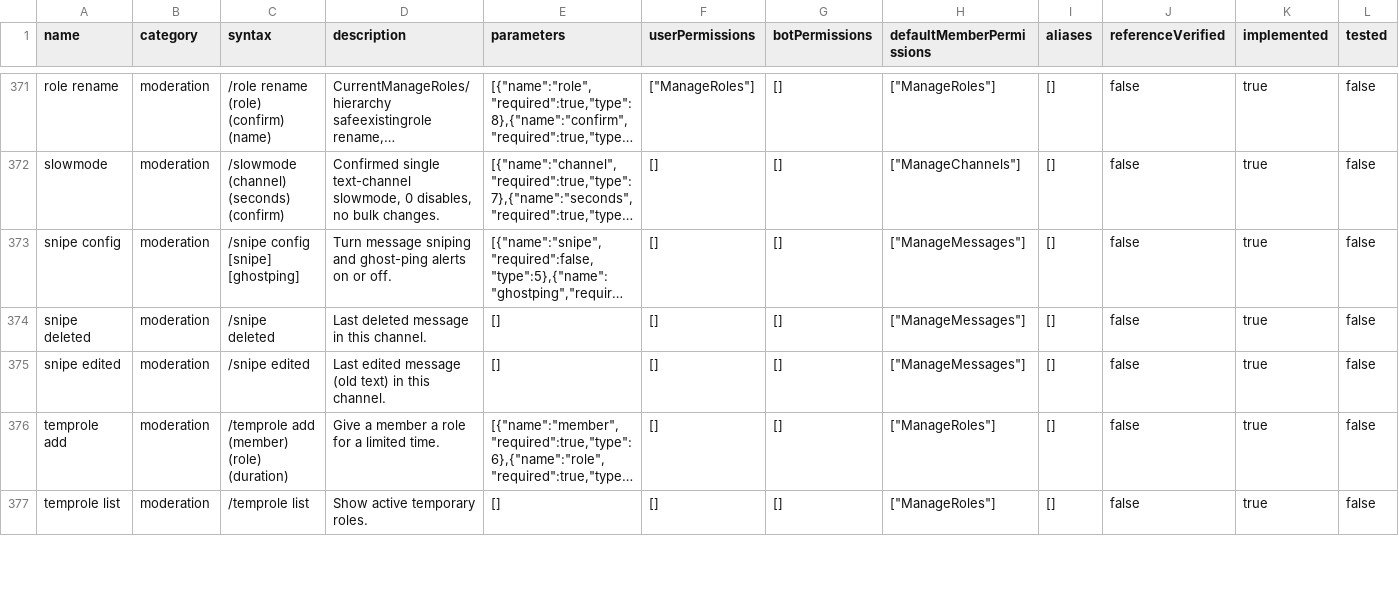
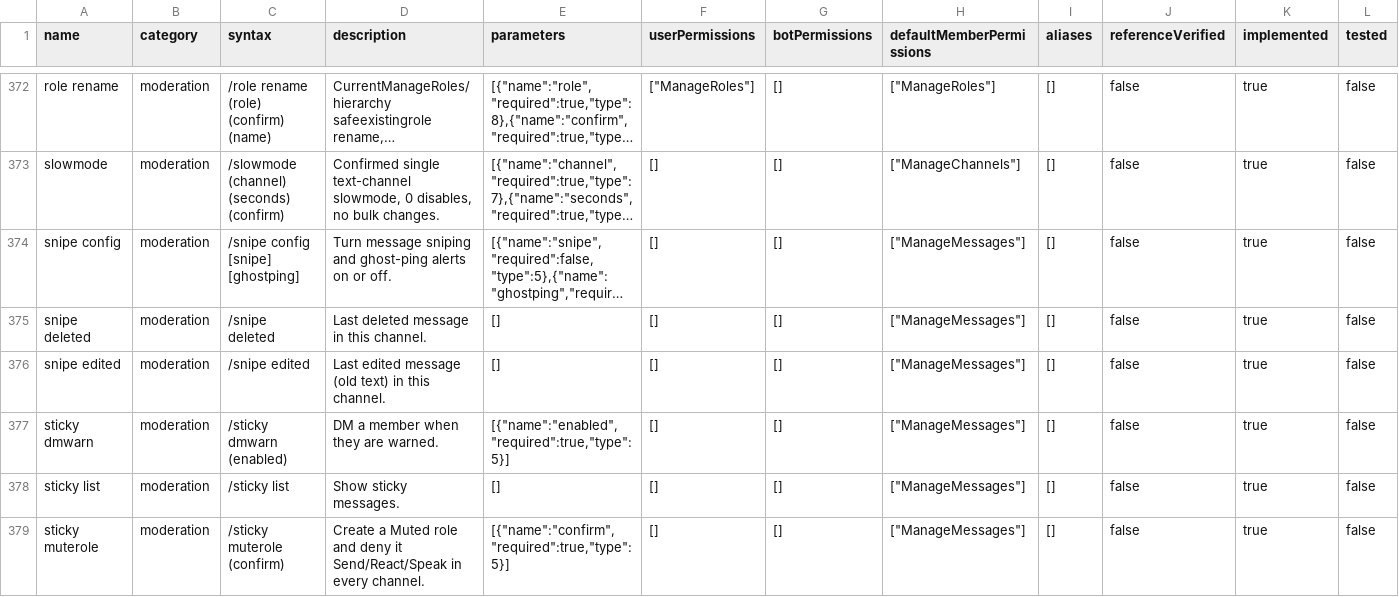
Before and after one commit to 1nonlyhckrr-hue/coldy, a CSV file: data/luna-commands.csv, drawn as a sheet; only a part is shown, gaps mark what is left out; the shorter side is filled out with more unchanged rows; long unchanged cells end in …; rows hold the shown columns only; the diff covers the shown part only; the diff names each change by its address in the sheet, - before the commit and + after, or states it on an @@ line.

```diff
--- a/data/luna-commands.csv
+++ b/data/luna-commands.csv
+row 377: sticky dmwarn | moderation | /sticky dmwarn (enabled) | DM a member when they are warned. | [{"name":"enabled","required":true,"type":5}] | [] | [] | ["ManageMessages"] | [] | false | true | false
+row 378: sticky list | moderation | /sticky list | Show sticky messages. | [] | [] | [] | ["ManageMessages"] | [] | false | true | false
+row 379: sticky muterole | moderation | /sticky muterole (confirm) | Create a Muted role and deny it Send/React/Speak in every channel. | [{"name":"confirm","required":true,"type":5}] | [] | [] | ["ManageMessages"] | [] | false | true | false
```
Also changed, not shown: 3 added rows elsewhere in this file, 22 other files.
